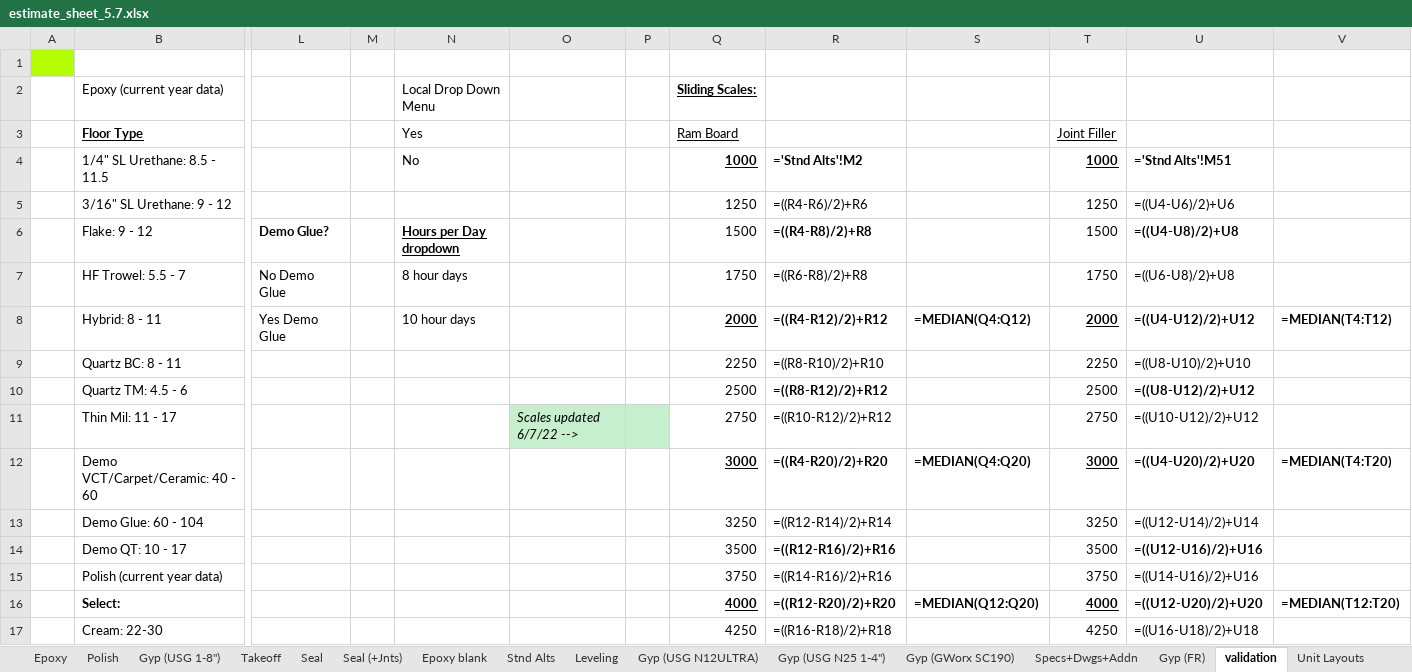
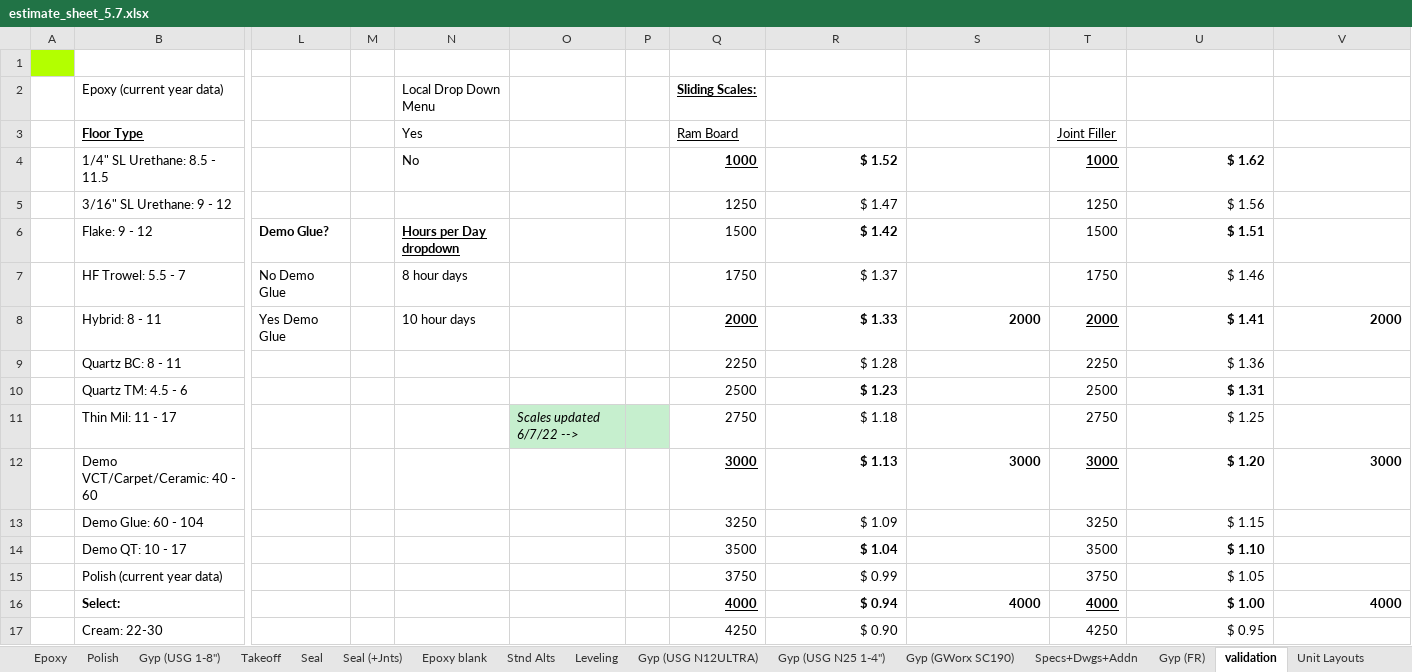
Before and after one commit to HDLC01/Treadwell-Proposal-Tool, an Excel workbook: backend/templates/estimate_sheet_5.7.xlsx, sheet validation, drawn as a sheet; only a part is shown, gaps mark what is left out; values as stored, in another font and other column widths than the file's, no borders; formulas without a stored value are shown as written; removed rows and columns are numbered as before the commit, all else as after; rows hold the shown columns only; the diff covers the shown part only; the diff names each change by its address in the sheet, - before the commit and + after, or states it on an @@ line.

```diff
--- a/backend/templates/estimate_sheet_5.7.xlsx (sheet validation)
+++ b/backend/templates/estimate_sheet_5.7.xlsx (sheet validation)
-R4: ='Stnd Alts'!M2
+R4: $ 1.52
-U4: ='Stnd Alts'!M51
+U4: $ 1.62
-R5: =((R4-R6)/2)+R6
+R5: $ 1.47
-U5: =((U4-U6)/2)+U6
+U5: $ 1.56
-R6: =((R4-R8)/2)+R8
+R6: $ 1.42
-U6: =((U4-U8)/2)+U8
+U6: $ 1.51
-R7: =((R6-R8)/2)+R8
+R7: $ 1.37
-U7: =((U6-U8)/2)+U8
+U7: $ 1.46
-R8: =((R4-R12)/2)+R12
+R8: $ 1.33
-S8: =MEDIAN(Q4:Q12)
+S8: 2000
-U8: =((U4-U12)/2)+U12
+U8: $ 1.41
-V8: =MEDIAN(T4:T12)
+V8: 2000
-R9: =((R8-R10)/2)+R10
+R9: $ 1.28
-U9: =((U8-U10)/2)+U10
+U9: $ 1.36
-R10: =((R8-R12)/2)+R12
+R10: $ 1.23
-U10: =((U8-U12)/2)+U12
+U10: $ 1.31
-R11: =((R10-R12)/2)+R12
+R11: $ 1.18
-U11: =((U10-U12)/2)+U12
+U11: $ 1.25
-R12: =((R4-R20)/2)+R20
+R12: $ 1.13
-S12: =MEDIAN(Q4:Q20)
+S12: 3000
-U12: =((U4-U20)/2)+U20
+U12: $ 1.20
-V12: =MEDIAN(T4:T20)
+V12: 3000
-R13: =((R12-R14)/2)+R14
+R13: $ 1.09
-U13: =((U12-U14)/2)+U14
+U13: $ 1.15
-R14: =((R12-R16)/2)+R16
+R14: $ 1.04
-U14: =((U12-U16)/2)+U16
+U14: $ 1.10
-R15: =((R14-R16)/2)+R16
+R15: $ 0.99
-U15: =((U14-U16)/2)+U16
+U15: $ 1.05
-row 16:  | Select: |  |  |  |  |  | 4000 | =((R12-R20)/2)+R20 | =MEDIAN(Q12:Q20) | 4000 | =((U12-U20)/2)+U20 | =MEDIAN(T12:T20)
+row 16:  | Select: |  |  |  |  |  | 4000 | $ 0.94 | 4000 | 4000 | $ 1.00 | 4000
-R17: =((R16-R18)/2)+R18
+R17: $ 0.90
-U17: =((U16-U18)/2)+U18
+U17: $ 0.95
```
Also changed, not shown: 5 added rows, 5 removed rows and 67 edited cells elsewhere in this sheet, sheet Stnd Alts, sheet Epoxy, sheet Epoxy blank, sheet Gyp (USG 1-8"), sheet Leveling, sheet Gyp (USG N12ULTRA), 9 more sheets.
